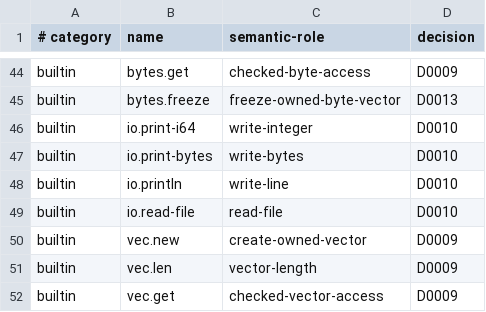
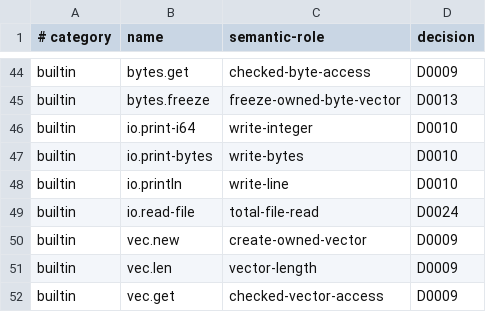
Before and after one commit to pgorzelany/slim, a TSV file: design/surface.tsv, drawn as a sheet; only a part is shown, gaps mark what is left out.

```diff
--- a/design/surface.tsv
+++ b/design/surface.tsv
@@ -48,3 +48,3 @@ builtin	io.print-bytes	write-bytes	D0010
 builtin	io.println	write-line	D0010
-builtin	io.read-file	read-file	D0010
+builtin	io.read-file	total-file-read	D0024
 builtin	vec.new	create-owned-vector	D0009
```
Also changed, not shown: conformance/manifest.tsv, conformance/projects/manifest.tsv, 15 other files.
